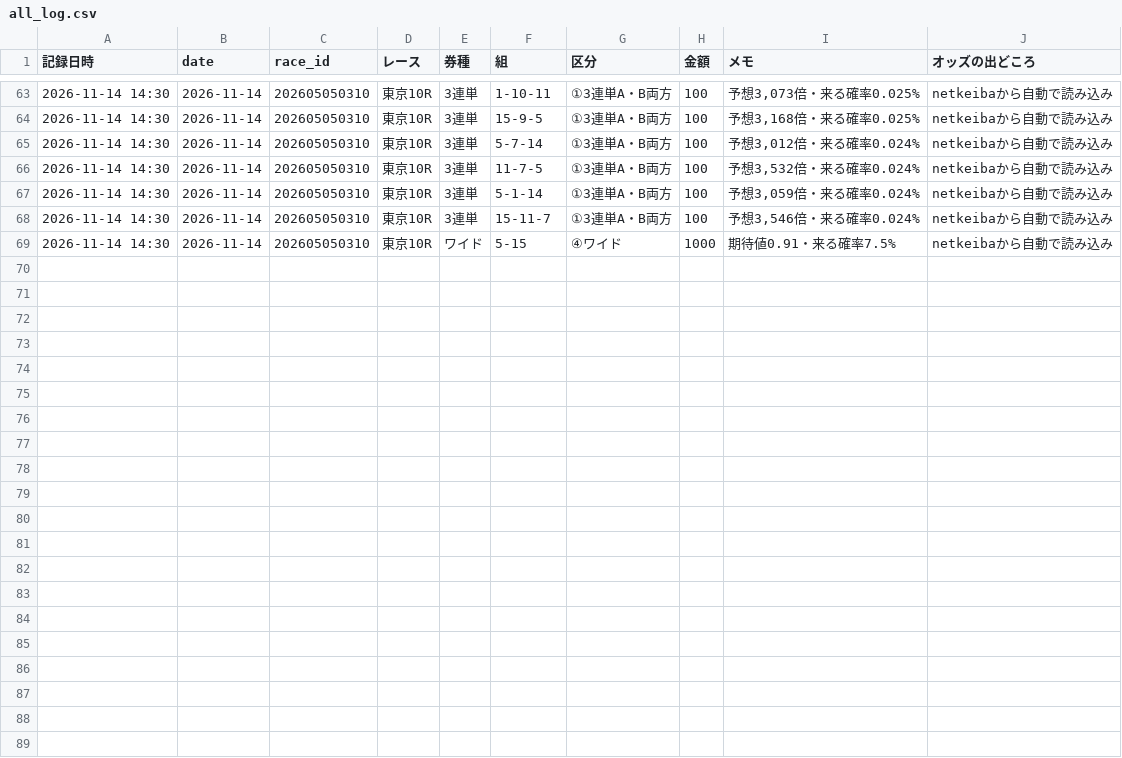
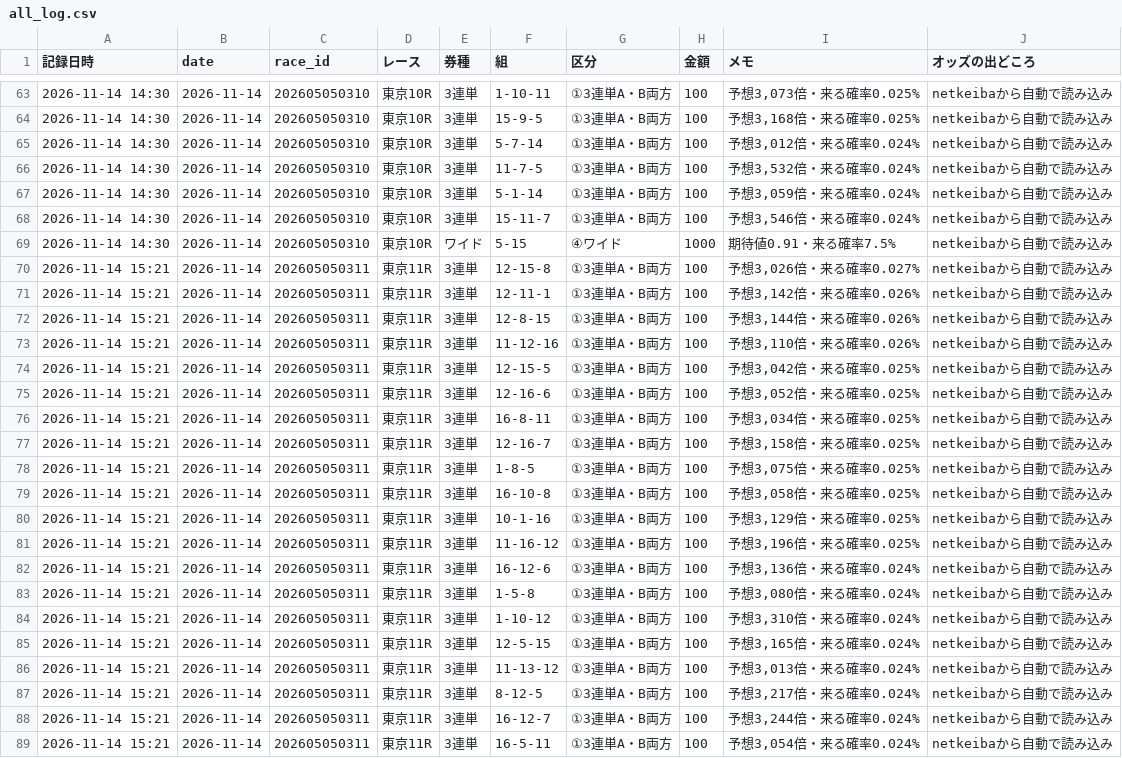
Before and after one commit to ojplmokn-rgb/keiba-auto, a CSV file: data/keiba_history/s5_tool/all_log.csv, drawn as a sheet; only a part is shown, gaps mark what is left out; the diff names each change by its address in the sheet, - before the commit and + after, or states it on an @@ line.

```diff
--- a/data/keiba_history/s5_tool/all_log.csv
+++ b/data/keiba_history/s5_tool/all_log.csv
+row 70: 2026-11-14 15:21 | 2026-11-14 | 202605050311 | 東京11R | 3連単 | 12-15-8 | ①3連単A・B両方 | 100 | 予想3,026倍・来る確率0.027% | netkeibaから自動で読み込み
+row 71: 2026-11-14 15:21 | 2026-11-14 | 202605050311 | 東京11R | 3連単 | 12-11-1 | ①3連単A・B両方 | 100 | 予想3,142倍・来る確率0.026% | netkeibaから自動で読み込み
+row 72: 2026-11-14 15:21 | 2026-11-14 | 202605050311 | 東京11R | 3連単 | 12-8-15 | ①3連単A・B両方 | 100 | 予想3,144倍・来る確率0.026% | netkeibaから自動で読み込み
+row 73: 2026-11-14 15:21 | 2026-11-14 | 202605050311 | 東京11R | 3連単 | 11-12-16 | ①3連単A・B両方 | 100 | 予想3,110倍・来る確率0.026% | netkeibaから自動で読み込み
+row 74: 2026-11-14 15:21 | 2026-11-14 | 202605050311 | 東京11R | 3連単 | 12-15-5 | ①3連単A・B両方 | 100 | 予想3,042倍・来る確率0.025% | netkeibaから自動で読み込み
+row 75: 2026-11-14 15:21 | 2026-11-14 | 202605050311 | 東京11R | 3連単 | 12-16-6 | ①3連単A・B両方 | 100 | 予想3,052倍・来る確率0.025% | netkeibaから自動で読み込み
+row 76: 2026-11-14 15:21 | 2026-11-14 | 202605050311 | 東京11R | 3連単 | 16-8-11 | ①3連単A・B両方 | 100 | 予想3,034倍・来る確率0.025% | netkeibaから自動で読み込み
+row 77: 2026-11-14 15:21 | 2026-11-14 | 202605050311 | 東京11R | 3連単 | 12-16-7 | ①3連単A・B両方 | 100 | 予想3,158倍・来る確率0.025% | netkeibaから自動で読み込み
+row 78: 2026-11-14 15:21 | 2026-11-14 | 202605050311 | 東京11R | 3連単 | 1-8-5 | ①3連単A・B両方 | 100 | 予想3,075倍・来る確率0.025% | netkeibaから自動で読み込み
+row 79: 2026-11-14 15:21 | 2026-11-14 | 202605050311 | 東京11R | 3連単 | 16-10-8 | ①3連単A・B両方 | 100 | 予想3,058倍・来る確率0.025% | netkeibaから自動で読み込み
+row 80: 2026-11-14 15:21 | 2026-11-14 | 202605050311 | 東京11R | 3連単 | 10-1-16 | ①3連単A・B両方 | 100 | 予想3,129倍・来る確率0.025% | netkeibaから自動で読み込み
+row 81: 2026-11-14 15:21 | 2026-11-14 | 202605050311 | 東京11R | 3連単 | 11-16-12 | ①3連単A・B両方 | 100 | 予想3,196倍・来る確率0.025% | netkeibaから自動で読み込み
+row 82: 2026-11-14 15:21 | 2026-11-14 | 202605050311 | 東京11R | 3連単 | 16-12-6 | ①3連単A・B両方 | 100 | 予想3,136倍・来る確率0.024% | netkeibaから自動で読み込み
+row 83: 2026-11-14 15:21 | 2026-11-14 | 202605050311 | 東京11R | 3連単 | 1-5-8 | ①3連単A・B両方 | 100 | 予想3,080倍・来る確率0.024% | netkeibaから自動で読み込み
+row 84: 2026-11-14 15:21 | 2026-11-14 | 202605050311 | 東京11R | 3連単 | 1-10-12 | ①3連単A・B両方 | 100 | 予想3,310倍・来る確率0.024% | netkeibaから自動で読み込み
+row 85: 2026-11-14 15:21 | 2026-11-14 | 202605050311 | 東京11R | 3連単 | 12-5-15 | ①3連単A・B両方 | 100 | 予想3,165倍・来る確率0.024% | netkeibaから自動で読み込み
+row 86: 2026-11-14 15:21 | 2026-11-14 | 202605050311 | 東京11R | 3連単 | 11-13-12 | ①3連単A・B両方 | 100 | 予想3,013倍・来る確率0.024% | netkeibaから自動で読み込み
+row 87: 2026-11-14 15:21 | 2026-11-14 | 202605050311 | 東京11R | 3連単 | 8-12-5 | ①3連単A・B両方 | 100 | 予想3,217倍・来る確率0.024% | netkeibaから自動で読み込み
+row 88: 2026-11-14 15:21 | 2026-11-14 | 202605050311 | 東京11R | 3連単 | 16-12-7 | ①3連単A・B両方 | 100 | 予想3,244倍・来る確率0.024% | netkeibaから自動で読み込み
+row 89: 2026-11-14 15:21 | 2026-11-14 | 202605050311 | 東京11R | 3連単 | 16-5-11 | ①3連単A・B両方 | 100 | 予想3,054倍・来る確率0.024% | netkeibaから自動で読み込み
```
Also changed, not shown: data/state/done_20261114.csv, 1 other file.
